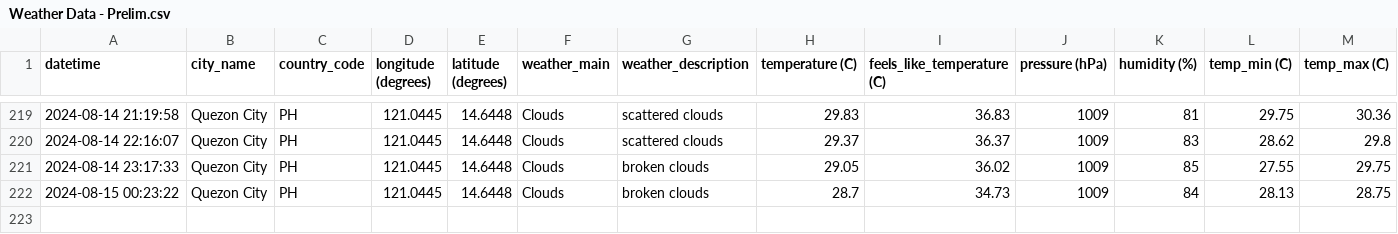
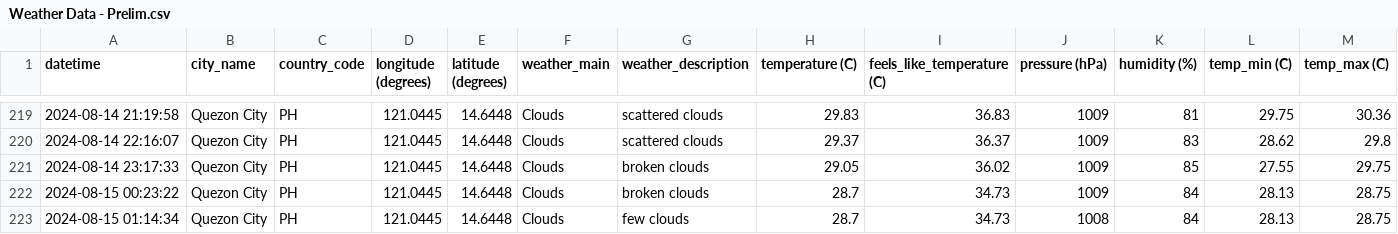
Before and after one commit to marksm88/weather-data, a CSV file: Weather Data - Prelim.csv, drawn as a sheet; only a part is shown, gaps mark what is left out; rows hold the shown columns only; the diff names each change by its address in the sheet, - before the commit and + after, or states it on an @@ line.

```diff
--- a/Weather Data - Prelim.csv
+++ b/Weather Data - Prelim.csv
+row 223: 2024-08-15 01:14:34 | Quezon City | PH | 121.0445 | 14.6448 | Clouds | few clouds | 28.7 | 34.73 | 1008 | 84 | 28.13 | 28.75
```
Also changed, not shown: Weather Data - Current.csv.
